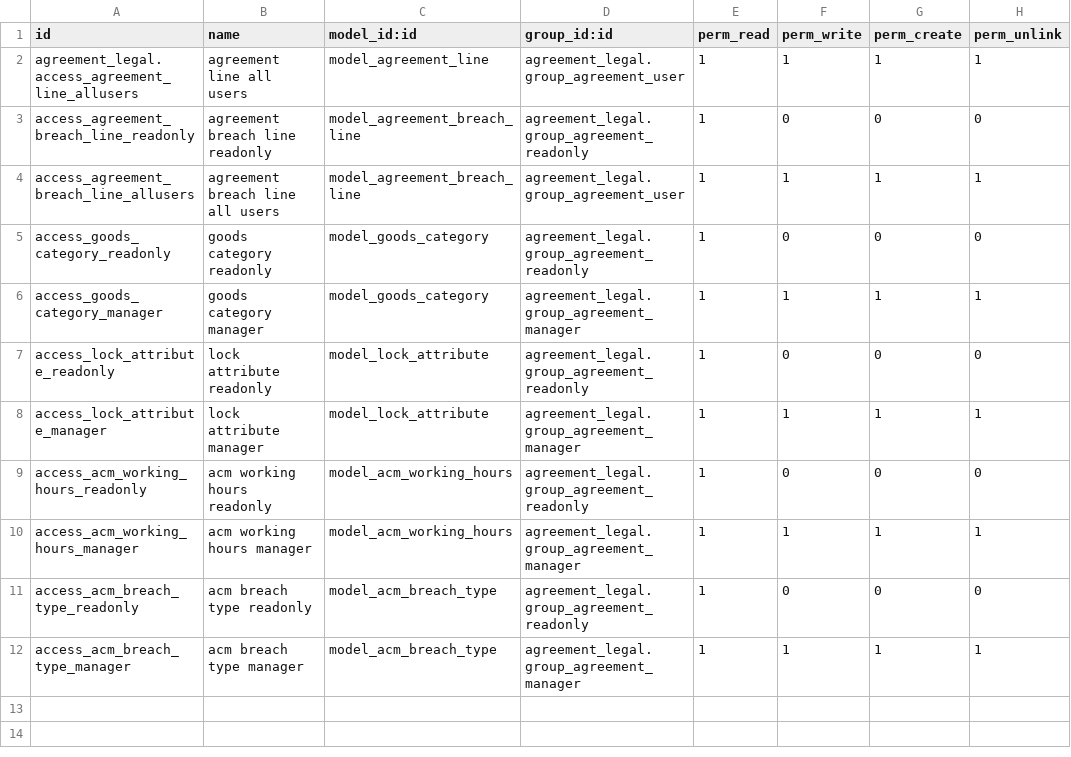
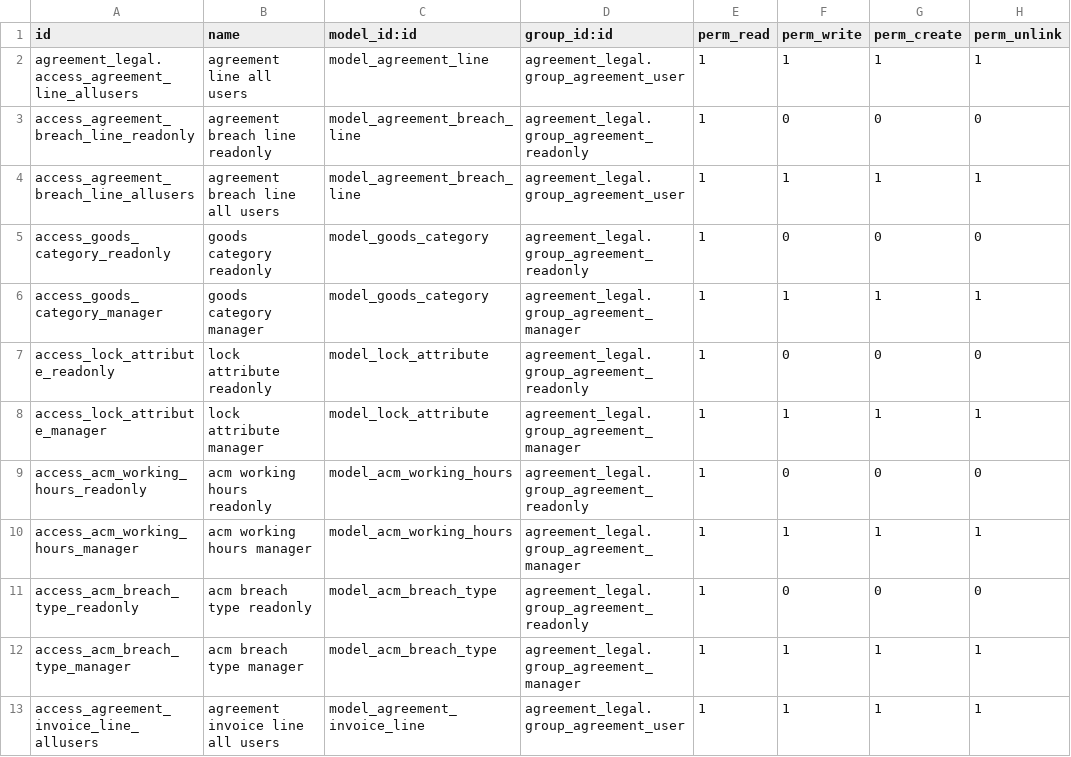
Before and after one commit to ecosoft-odoo/acm, a CSV file: acm/acm_agreement_contract/security/ir.model.access.csv, drawn as a sheet; the diff names each change by its address in the sheet, - before the commit and + after, or states it on an @@ line.

Commit message:
[12.0][IMP] acm_agreement_contract : Add invoice date (days)

```diff
--- a/acm/acm_agreement_contract/security/ir.model.access.csv
+++ b/acm/acm_agreement_contract/security/ir.model.access.csv
+row 13: access_agreement_invoice_line_allusers | agreement invoice line all users | model_agreement_invoice_line | agreement_legal.group_agreement_user | 1 | 1 | 1 | 1
```
Also changed, not shown: 5 other files.
